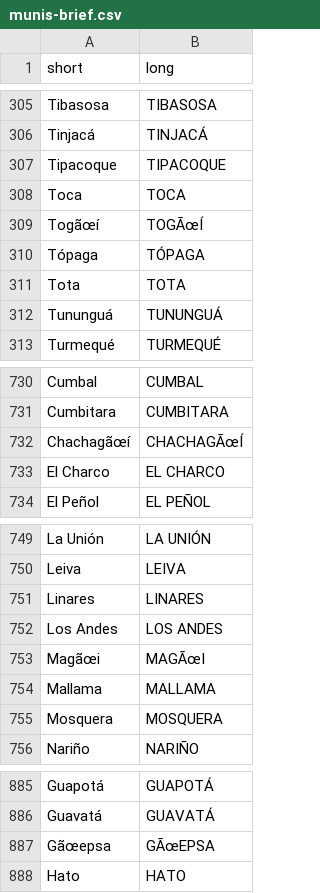
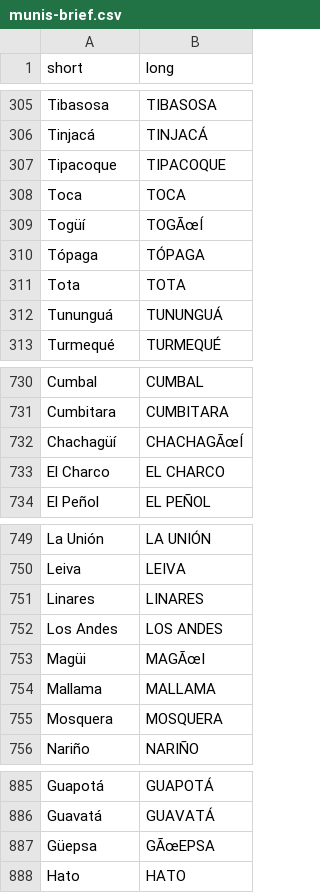
Before and after one commit to ofiscal/cities, a CSV file: data/regions/munis-brief.csv, drawn as a sheet; only a part is shown, gaps mark what is left out.

```diff
--- a/data/regions/munis-brief.csv
+++ b/data/regions/munis-brief.csv
@@ -308,3 +308,3 @@ Tipacoque,TIPACOQUE
 Toca,TOCA
-Togãœí,TOGÃœÍ
+Togüí,TOGÃœÍ
 Tópaga,TÓPAGA
@@ -731,3 +731,3 @@ Cumbal,CUMBAL
 Cumbitara,CUMBITARA
-Chachagãœí,CHACHAGÃœÍ
+Chachagüí,CHACHAGÃœÍ
 El Charco,EL CHARCO
@@ -752,3 +752,3 @@ Linares,LINARES
 Los Andes,LOS ANDES
-Magãœi,MAGÃœI
+Magüi,MAGÃœI
 Mallama,MALLAMA
@@ -886,3 +886,3 @@ Guapotá,GUAPOTÁ
 Guavatá,GUAVATÁ
-Gãœepsa,GÃœEPSA
+Güepsa,GÃœEPSA
 Hato,HATO
```
Also changed, not shown: 2 other files.
